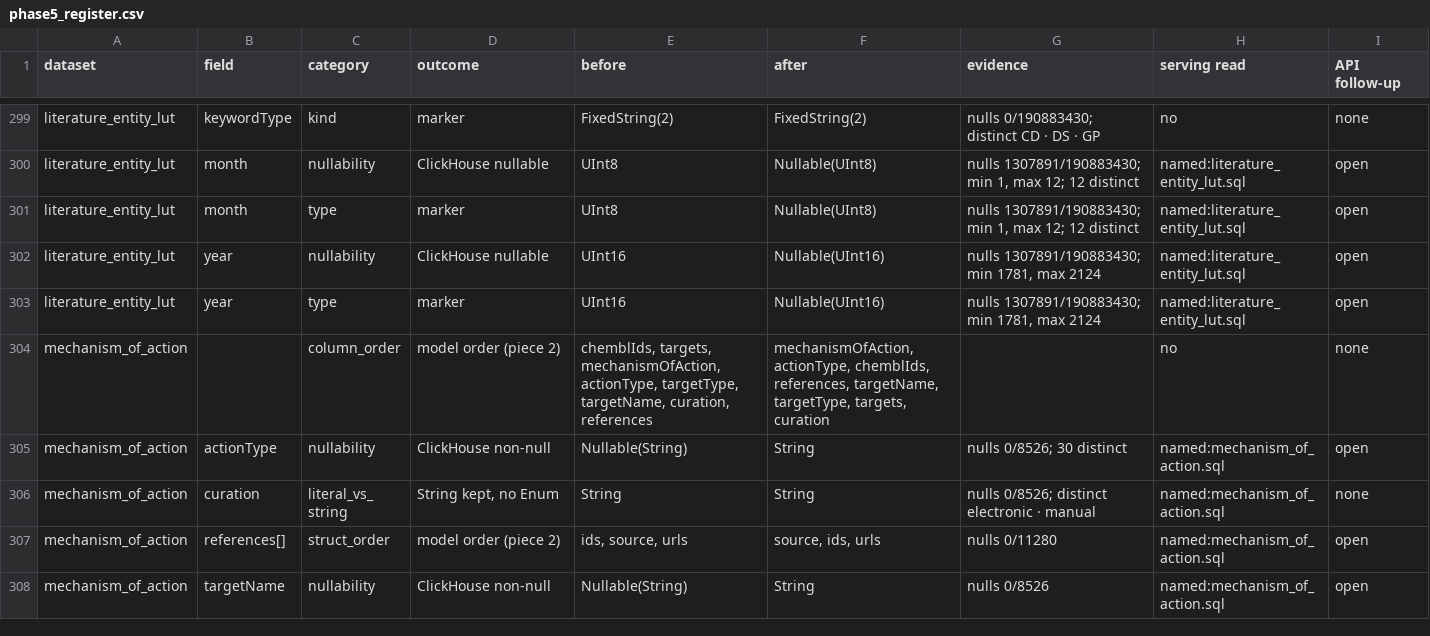
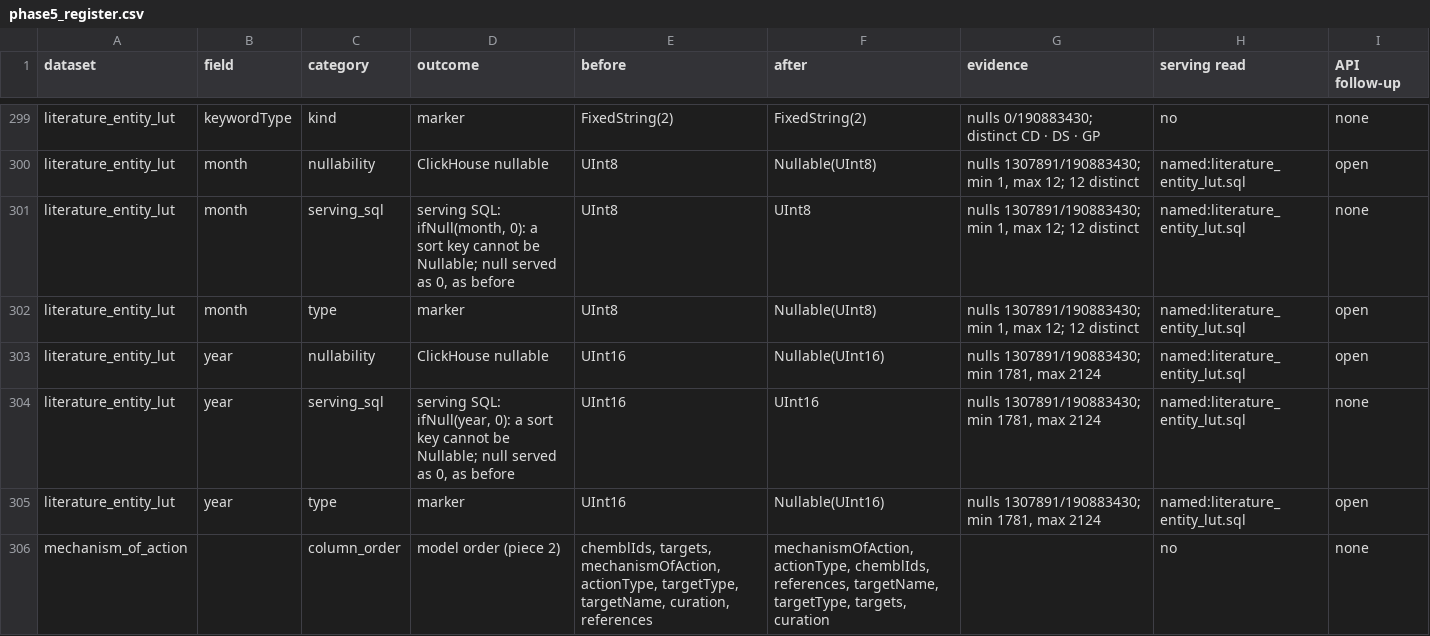
Before and after one commit to opentargets/pipeline, a CSV file: pos/docs/phase5_register.csv, drawn as a sheet; only a part is shown, gaps mark what is left out; the shorter side is filled out with more unchanged rows.

Commit message:
pos: run the serving SQL against empty generated tables
tests/test_serving_sql.py walks backend_clickhouse in requires: order for
each product on a live ClickHouse (skips without one unless
POS_REQUIRE_CLICKHOUSE=1): generated DDL or the hand-written preload, the
evidence member inserts and drops, then each postload script.

The member INSERT/DROP statements move out of ClickhouseLoad into
union_inserts/member_drops so the test runs the load's own statements.

One script failed: literature_entity_lut.sql sorts its MergeTree by year
and month, now Nullable in the generated landing table, and ClickHouse
rejects a Nullable sort key. ifNull(year, 0) / ifNull(month, 0) keep the
served UInt16/UInt8 and the 0 the old non-null landing table loaded for a
null (1,307,891 of 190,883,430 rows in 2612-3), rather than turning on
allow_nullable_key and serving Nullable keys.

docs/phase5_sql_edits.csv records the edits; build_register.py emits a
serving_sql row per edit (after = the served type, which the serving test
checks on the server). Register: 438 rows, 160 open (436/160 before; both
new rows are follow-up none).

```diff
--- a/pos/docs/phase5_register.csv
+++ b/pos/docs/phase5_register.csv
@@ -300,4 +300,6 @@ literature_entity_lut,keywordType,kind,marker,FixedString(2),FixedString(2),null
 literature_entity_lut,month,nullability,ClickHouse nullable,UInt8,Nullable(UInt8),"nulls 1307891/190883430; min 1, max 12; 12 distinct",named:literature_entity_lut.sql,open
+literature_entity_lut,month,serving_sql,"serving SQL: ifNull(month, 0): a sort key cannot be Nullable; null served as 0, as before",UInt8,UInt8,"nulls 1307891/190883430; min 1, max 12; 12 distinct",named:literature_entity_lut.sql,none
 literature_entity_lut,month,type,marker,UInt8,Nullable(UInt8),"nulls 1307891/190883430; min 1, max 12; 12 distinct",named:literature_entity_lut.sql,open
 literature_entity_lut,year,nullability,ClickHouse nullable,UInt16,Nullable(UInt16),"nulls 1307891/190883430; min 1781, max 2124",named:literature_entity_lut.sql,open
+literature_entity_lut,year,serving_sql,"serving SQL: ifNull(year, 0): a sort key cannot be Nullable; null served as 0, as before",UInt16,UInt16,"nulls 1307891/190883430; min 1781, max 2124",named:literature_entity_lut.sql,none
 literature_entity_lut,year,type,marker,UInt16,Nullable(UInt16),"nulls 1307891/190883430; min 1781, max 2124",named:literature_entity_lut.sql,open
```
Also changed, not shown: 7 other files.
